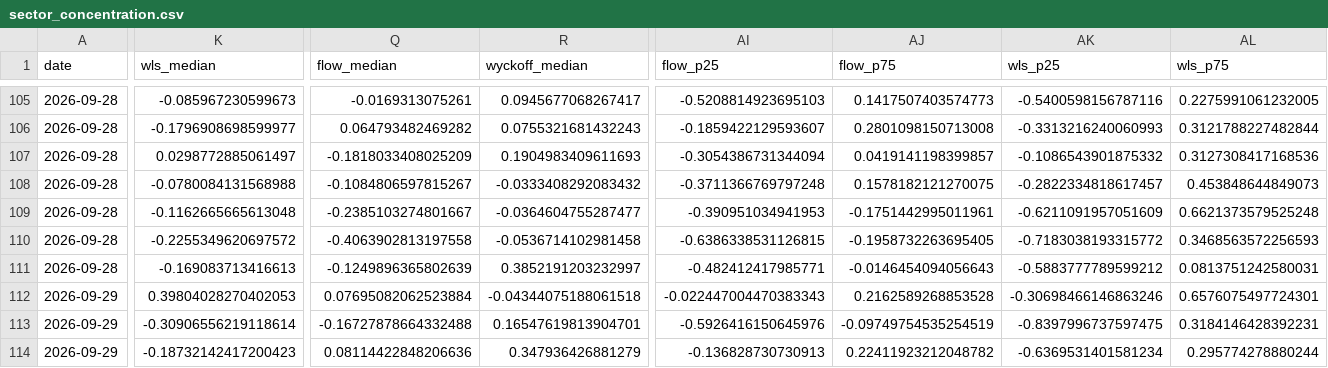
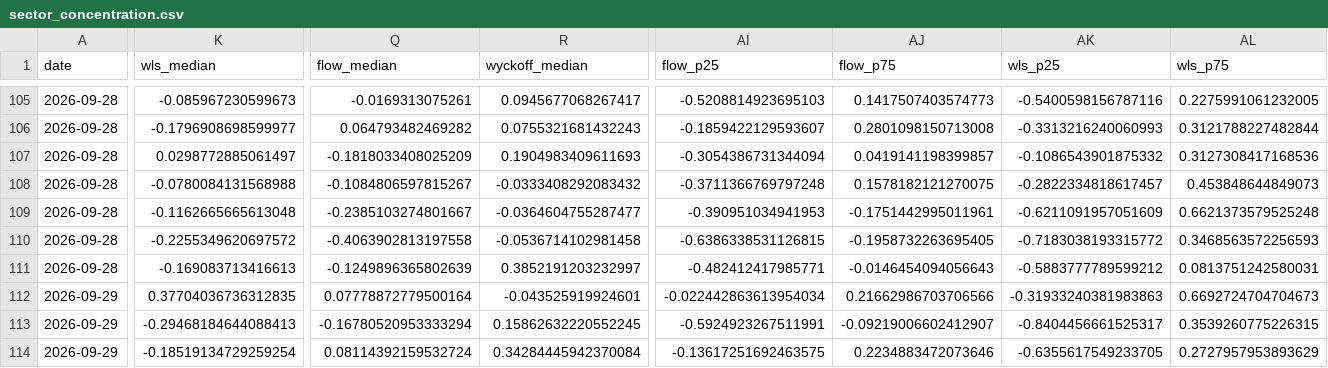
Before and after one commit to bledabladis-png/radar-cazador-silencioso, a CSV file: outputs/history/sector_concentration.csv, drawn as a sheet; only a part is shown, gaps mark what is left out; the diff covers the shown part only; the diff names each change by its address in the sheet, - before the commit and + after, or states it on an @@ line.

```diff
--- a/outputs/history/sector_concentration.csv
+++ b/outputs/history/sector_concentration.csv
-K112 (wls_median): 0.39804028270402053
+K112 (wls_median): 0.37704036736312835
-Q112 (flow_median): 0.07695082062523884
+Q112 (flow_median): 0.07778872779500164
-R112 (wyckoff_median): -0.04344075188061518
+R112 (wyckoff_median): -0.043525919924601
-AI112 (flow_p25): -0.022447004470383343
+AI112 (flow_p25): -0.022442863613954034
-AJ112 (flow_p75): 0.2162589268853528
+AJ112 (flow_p75): 0.21662986703706566
-AK112 (wls_p25): -0.30698466146863246
+AK112 (wls_p25): -0.31933240381983863
-AL112 (wls_p75): 0.6576075497724301
+AL112 (wls_p75): 0.6692724704704673
-K113 (wls_median): -0.30906556219118614
+K113 (wls_median): -0.29468184644088413
-Q113 (flow_median): -0.16727878664332488
+Q113 (flow_median): -0.16780520953333294
-R113 (wyckoff_median): 0.16547619813904701
+R113 (wyckoff_median): 0.15862632220552245
-AI113 (flow_p25): -0.5926416150645976
+AI113 (flow_p25): -0.5924923267511991
-AJ113 (flow_p75): -0.09749754535254519
+AJ113 (flow_p75): -0.09219006602412907
-AK113 (wls_p25): -0.8397996737597475
+AK113 (wls_p25): -0.8404456661525317
-AL113 (wls_p75): 0.3184146428392231
+AL113 (wls_p75): 0.3539260775226315
-K114 (wls_median): -0.18732142417200423
+K114 (wls_median): -0.18519134729259254
-Q114 (flow_median): 0.08114422848206636
+Q114 (flow_median): 0.08114392159532724
-R114 (wyckoff_median): 0.347936426881279
+R114 (wyckoff_median): 0.34284445942370084
-AI114 (flow_p25): -0.136828730730913
+AI114 (flow_p25): -0.13617251692463575
-AJ114 (flow_p75): 0.22411923212048782
+AJ114 (flow_p75): 0.2234883472073646
-AK114 (wls_p25): -0.6369531401581234
+AK114 (wls_p25): -0.6355617549233705
-AL114 (wls_p75): 0.295774278880244
+AL114 (wls_p75): 0.2727957953893629
```
Also changed, not shown: 77 edited cells elsewhere in this file, outputs/history/amundi_lyxi_primary_flow.csv, outputs/history/cross_asset_context.csv, 11 other files.
